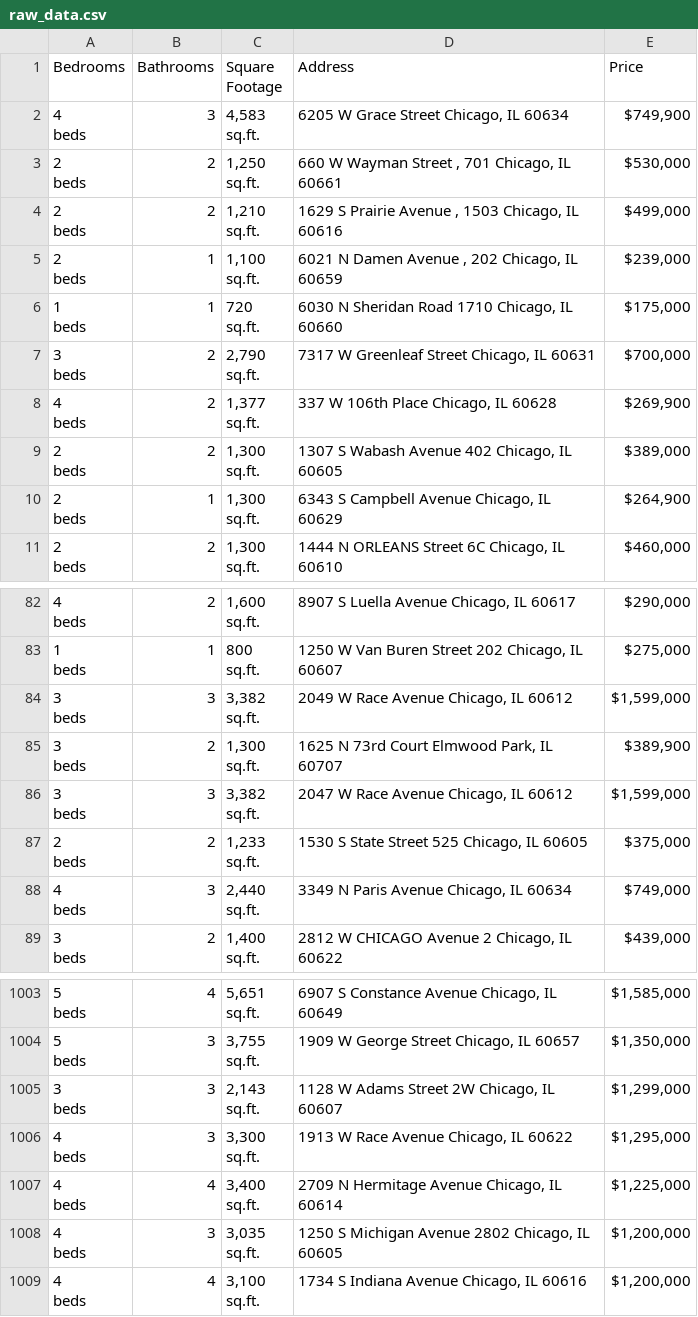
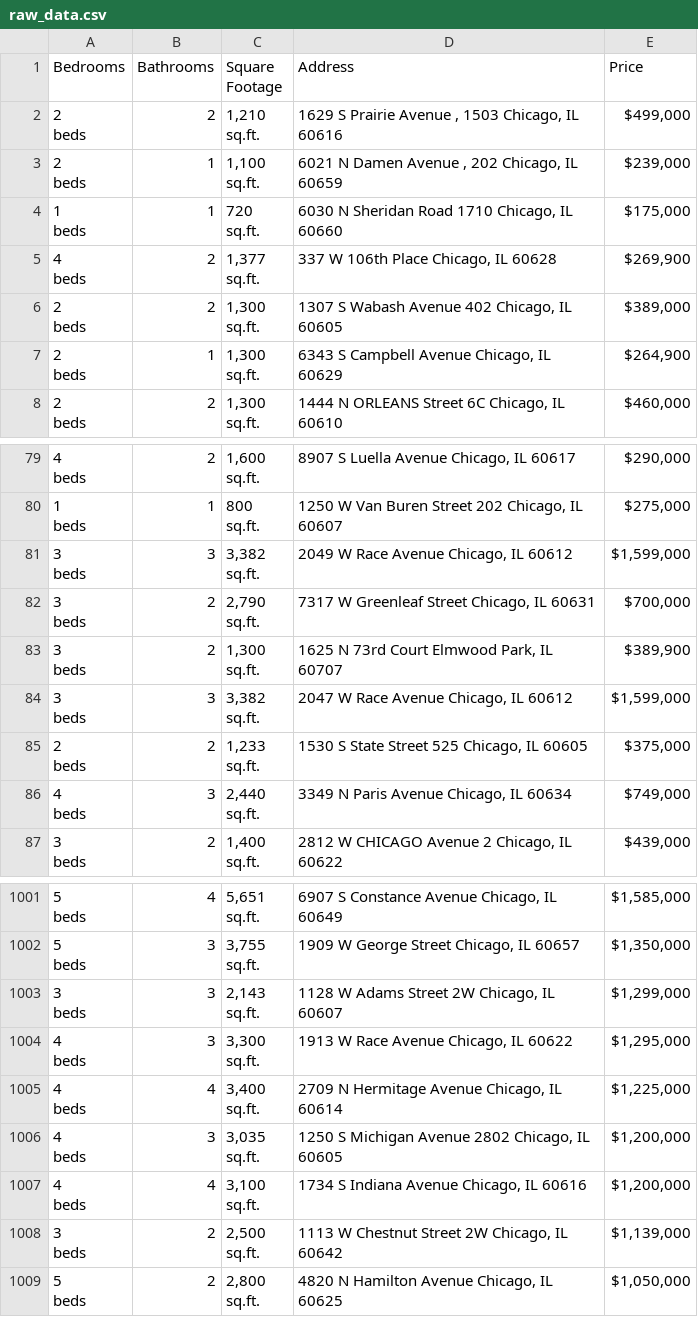
Before and after one commit to bilooo-web/webscraping_project_real_estate, a CSV file: raw_data.csv, drawn as a sheet; only a part is shown, gaps mark what is left out.

```diff
--- a/raw_data.csv
+++ b/raw_data.csv
@@ -1,8 +1,2 @@
 Bedrooms,Bathrooms,Square Footage,Address,Price
-"4
-beds",3,"4,583
-sq.ft.","6205 W Grace Street Chicago, IL 60634","$749,900"
-"2
-beds",2,"1,250
-sq.ft.","660 W Wayman Street , 701 Chicago, IL 60661","$530,000"
 "2
@@ -16,5 +10,2 @@ beds",1,"720
 sq.ft.","6030 N Sheridan Road 1710 Chicago, IL 60660","$175,000"
-"3
-beds",2,"2,790
-sq.ft.","7317 W Greenleaf Street Chicago, IL 60631","$700,000"
 "4
@@ -250,2 +241,5 @@ beds",3,"3,382
 sq.ft.","2049 W Race Avenue Chicago, IL 60612","$1,599,000"
+"3
+beds",2,"2,790
+sq.ft.","7317 W Greenleaf Street Chicago, IL 60631","$700,000"
 "3
@@ -3025 +3019,7 @@ beds",4,"3,100
 sq.ft.","1734 S Indiana Avenue Chicago, IL 60616","$1,200,000"
+"3
+beds",2,"2,500
+sq.ft.","1113 W Chestnut Street 2W Chicago, IL 60642","$1,139,000"
+"5
+beds",2,"2,800
+sq.ft.","4820 N Hamilton Avenue Chicago, IL 60625","$1,050,000"
```
Also changed, not shown: cleaned_data.csv.
